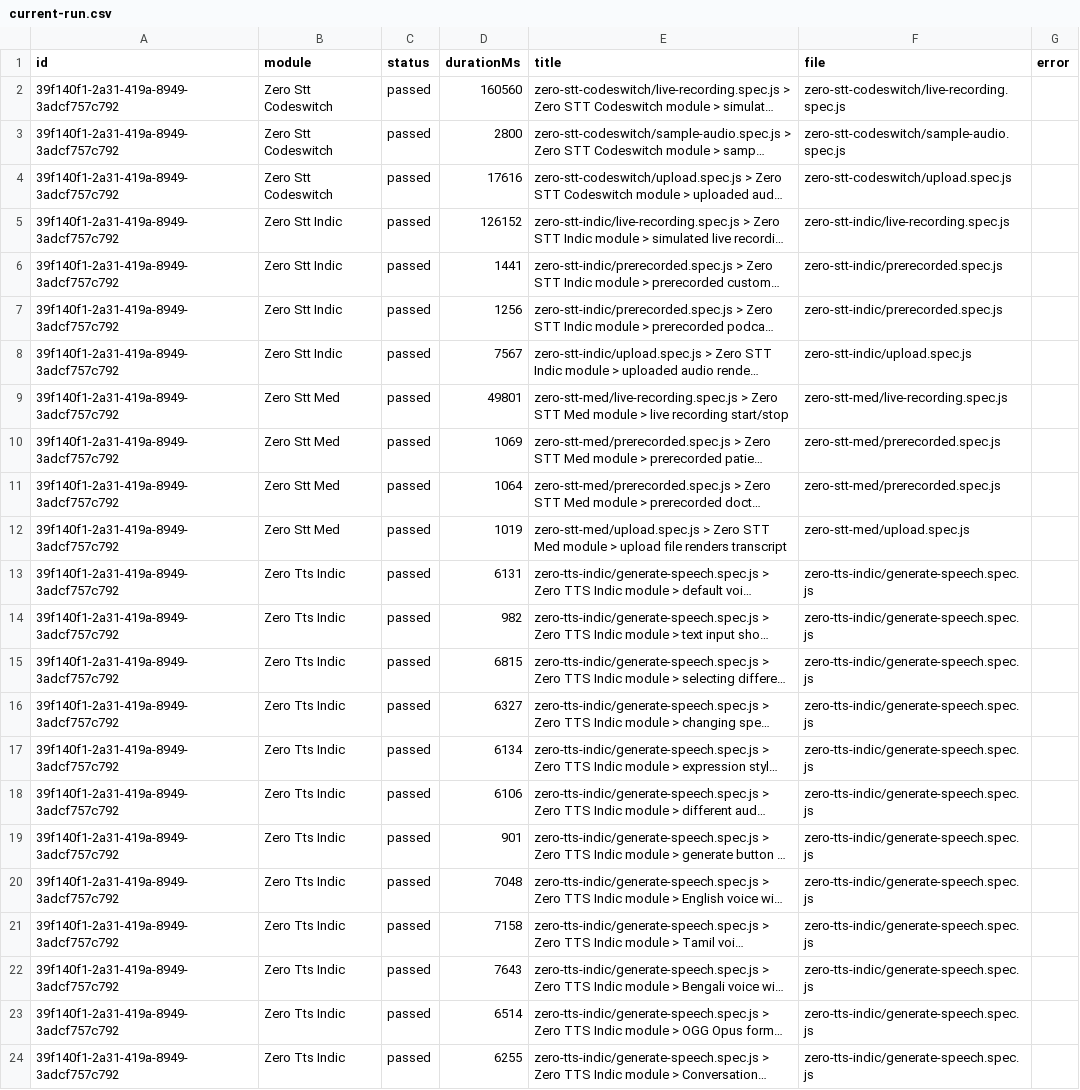
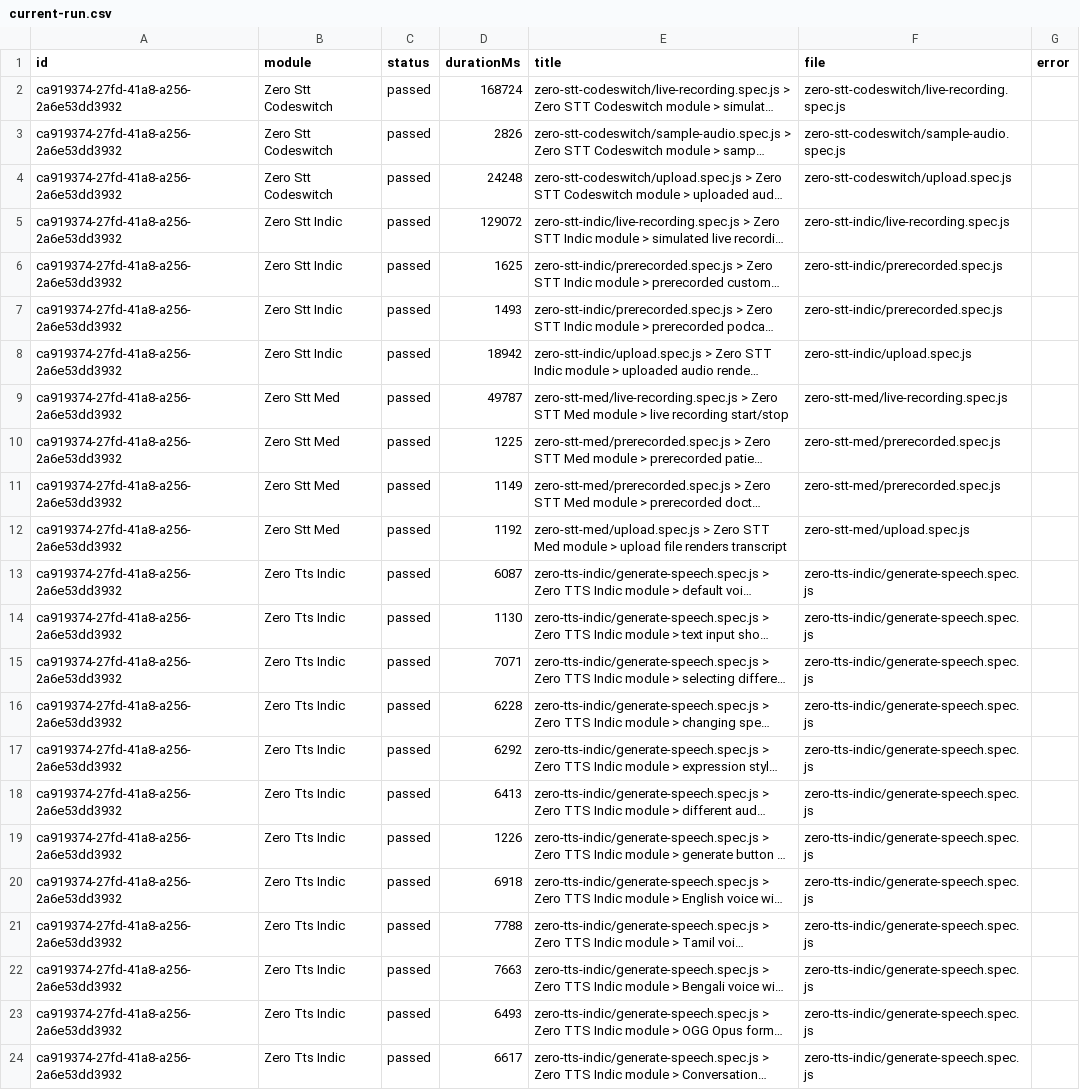
Before and after one commit to Shunyalabsai/widgets-automation, a CSV file: docs/exports/current-run.csv, drawn as a sheet; long unchanged cells end in …; the diff names each change by its address in the sheet, - before the commit and + after, or states it on an @@ line.

```diff
--- a/docs/exports/current-run.csv
+++ b/docs/exports/current-run.csv
-A2:A24 (id): 39f140f1-2a31-419a-8949-3adcf757c792
+A2:A24 (id): ca919374-27fd-41a8-a256-2a6e53dd3932
-D2 (durationMs): 160560
+D2 (durationMs): 168724
-D3 (durationMs): 2800
+D3 (durationMs): 2826
-D4 (durationMs): 17616
+D4 (durationMs): 24248
-D5 (durationMs): 126152
+D5 (durationMs): 129072
-D6 (durationMs): 1441
+D6 (durationMs): 1625
-D7 (durationMs): 1256
+D7 (durationMs): 1493
-D8 (durationMs): 7567
+D8 (durationMs): 18942
-D9 (durationMs): 49801
+D9 (durationMs): 49787
-D10 (durationMs): 1069
+D10 (durationMs): 1225
-D11 (durationMs): 1064
+D11 (durationMs): 1149
-D12 (durationMs): 1019
+D12 (durationMs): 1192
-D13 (durationMs): 6131
+D13 (durationMs): 6087
-D14 (durationMs): 982
+D14 (durationMs): 1130
-D15 (durationMs): 6815
+D15 (durationMs): 7071
-D16 (durationMs): 6327
+D16 (durationMs): 6228
-D17 (durationMs): 6134
+D17 (durationMs): 6292
-D18 (durationMs): 6106
+D18 (durationMs): 6413
-D19 (durationMs): 901
+D19 (durationMs): 1226
-D20 (durationMs): 7048
+D20 (durationMs): 6918
-D21 (durationMs): 7158
+D21 (durationMs): 7788
-D22 (durationMs): 7643
+D22 (durationMs): 7663
-D23 (durationMs): 6514
+D23 (durationMs): 6493
-D24 (durationMs): 6255
+D24 (durationMs): 6617
```
Also changed, not shown: docs/exports/all-runs-summary.csv, 2 other files.
